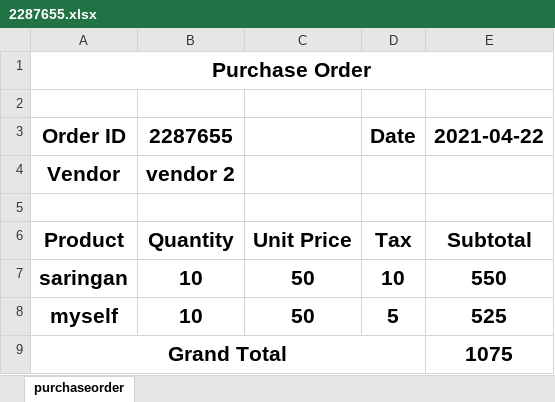
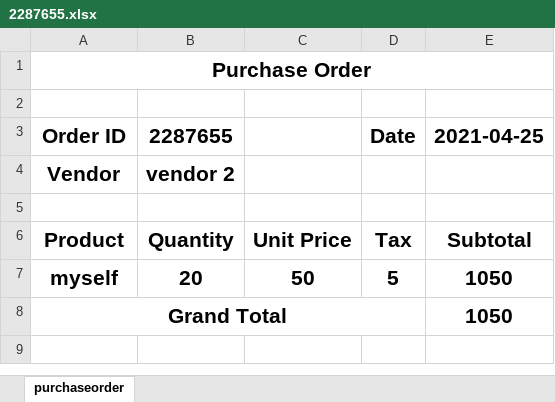
Before and after one commit to r3Vibe/BusinessManager, an Excel workbook: Manager/static/purchaseorder/2287655.xlsx, sheet purchaseorder, drawn as a sheet; values as stored, in another font and other column widths than the file's, no borders; removed rows and columns are numbered as before the commit, all else as after; the diff names each change by its address in the sheet, - before the commit and + after, or states it on an @@ line.

```diff
--- a/Manager/static/purchaseorder/2287655.xlsx (sheet purchaseorder)
+++ b/Manager/static/purchaseorder/2287655.xlsx (sheet purchaseorder)
-E3: 2021-04-22
+E3: 2021-04-25
-row 7: saringan | 10 | 50 | 10 | 550
-B7 (2287655): 10
+B7 (2287655): 20
-E7 (2021-04-25): 525
+E7 (2021-04-25): 1050
-E8 (2021-04-25): 1075
+E8 (2021-04-25): 1050
```
Also changed, not shown: 9 other files.
